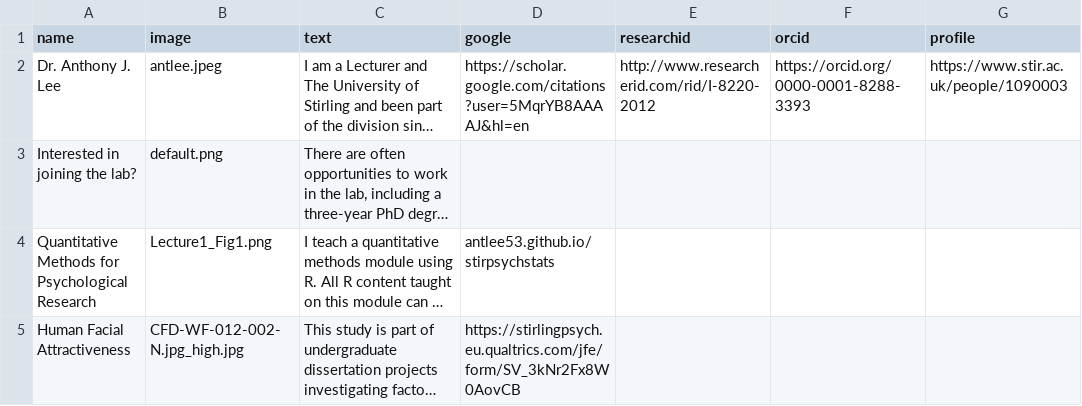
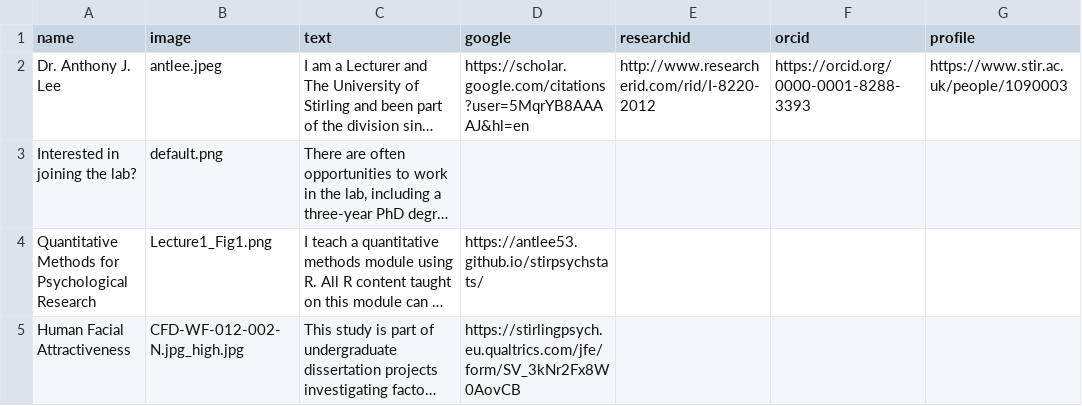
Before and after one commit to antlee53/antlee53.github.io, a CSV file: files/Lab Profiles.csv, drawn as a sheet; only a part is shown; long unchanged cells end in …; the diff names each change by its address in the sheet, - before the commit and + after, or states it on an @@ line.

```diff
--- a/files/Lab Profiles.csv
+++ b/files/Lab Profiles.csv
-D4 (google): antlee53.github.io/stirpsychstats
+D4 (google): https://antlee53.github.io/stirpsychstats/
```
Also changed, not shown: 3 other files.
